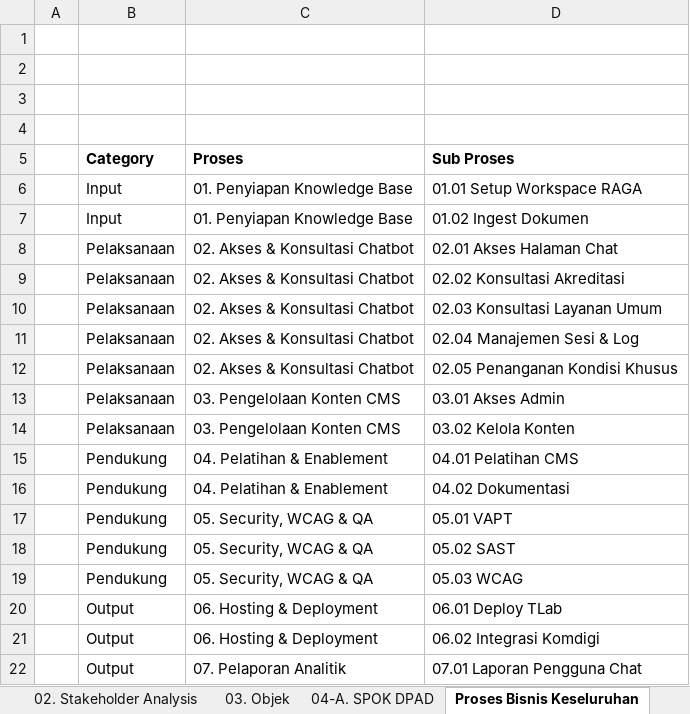
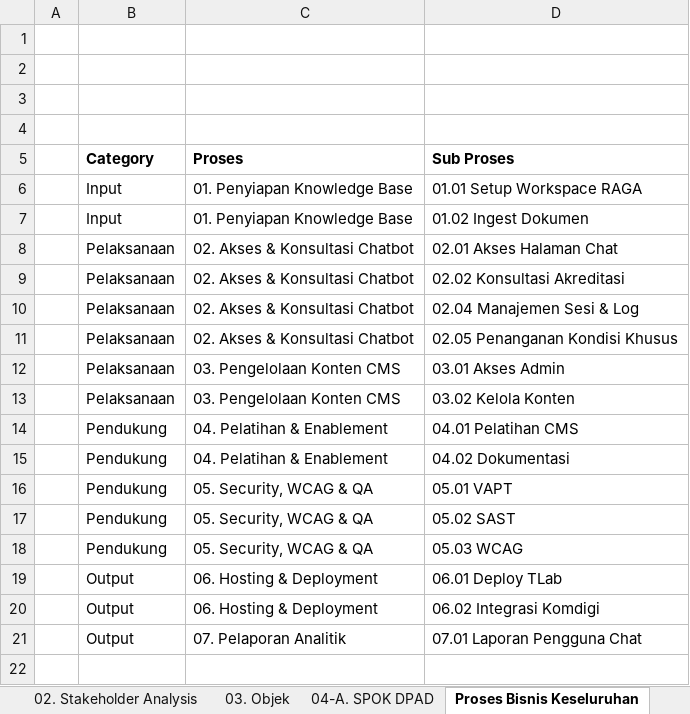
Before and after one commit to yudha-tlab/ai-os-knowledge, an Excel workbook: knowledge/projects/dpad-chatbot/requirements/requirement-analysis-dpad-manual.xlsx, sheet Proses Bisnis Keseluruhan, drawn as a sheet; values as stored, in another font and other column widths than the file's, no borders; the diff names each change by its address in the sheet, - before the commit and + after, or states it on an @@ line.

Commit message:
docs(dpad-chatbot): cascade hapus US-004/UC4/FR-4.x tahap 2 — sisa pipeline (06/09/02/04/08/10, requirement, backlog-plan, decision-log, xlsx manual)

```diff
--- a/knowledge/projects/dpad-chatbot/requirements/requirement-analysis-dpad-manual.xlsx (sheet Proses Bisnis Keseluruhan)
+++ b/knowledge/projects/dpad-chatbot/requirements/requirement-analysis-dpad-manual.xlsx (sheet Proses Bisnis Keseluruhan)
-row 10:  | Pelaksanaan | 02. Akses & Konsultasi Chatbot | 02.03 Konsultasi Layanan Umum
```
Also changed, not shown: sheet Sheet1, sheet 04-A. SPOK DPAD, sheet 07. Task Breakdown, sheet 06. Epic & User Story, sheet 02. Stakeholder Analysis, 11 other files.
